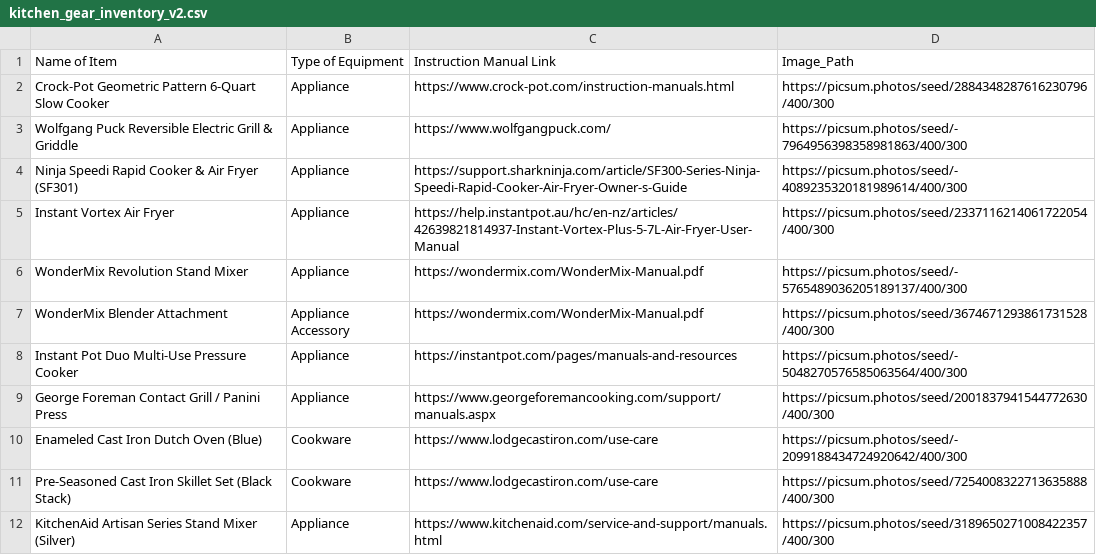
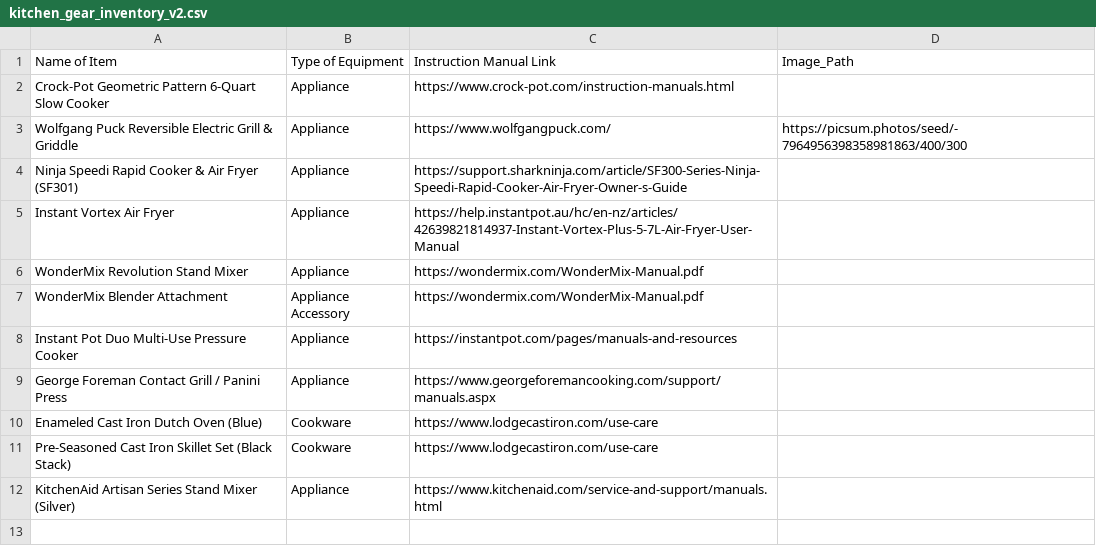
Before and after one commit to ldakoda/home-inventory, a CSV file: kitchen_gear_inventory_v2.csv, drawn as a sheet.

Commit message:
Update kitchen gear inventory by removing image paths
Removed image paths for several items in the inventory.

```diff
--- a/kitchen_gear_inventory_v2.csv
+++ b/kitchen_gear_inventory_v2.csv
@@ -1,12 +1,12 @@
 Name of Item,Type of Equipment,Instruction Manual Link,Image_Path
-Crock-Pot Geometric Pattern 6-Quart Slow Cooker,Appliance,https://www.crock-pot.com/instruction-manuals.html,https://picsum.photos/seed/2884348287616230796/400/300
+Crock-Pot Geometric Pattern 6-Quart Slow Cooker,Appliance,https://www.crock-pot.com/instruction-manuals.html,
 Wolfgang Puck Reversible Electric Grill & Griddle,Appliance,https://www.wolfgangpuck.com/,https://picsum.photos/seed/-7964956398358981863/400/300
-Ninja Speedi Rapid Cooker & Air Fryer (SF301),Appliance,https://support.sharkninja.com/article/SF300-Series-Ninja-Speedi-Rapid-Cooker-Air-Fryer-Owner-s-Guide,https://picsum.photos/seed/-4089235320181989614/400/300
-Instant Vortex Air Fryer,Appliance,https://help.instantpot.au/hc/en-nz/articles/42639821814937-Instant-Vortex-Plus-5-7L-Air-Fryer-User-Manual,https://picsum.photos/seed/2337116214061722054/400/300
-WonderMix Revolution Stand Mixer,Appliance,https://wondermix.com/WonderMix-Manual.pdf,https://picsum.photos/seed/-5765489036205189137/400/300
-WonderMix Blender Attachment,Appliance Accessory,https://wondermix.com/WonderMix-Manual.pdf,https://picsum.photos/seed/3674671293861731528/400/300
-Instant Pot Duo Multi-Use Pressure Cooker,Appliance,https://instantpot.com/pages/manuals-and-resources,https://picsum.photos/seed/-5048270576585063564/400/300
-George Foreman Contact Grill / Panini Press,Appliance,https://www.georgeforemancooking.com/support/manuals.aspx,https://picsum.photos/seed/2001837941544772630/400/300
-Enameled Cast Iron Dutch Oven (Blue),Cookware,https://www.lodgecastiron.com/use-care,https://picsum.photos/seed/-2099188434724920642/400/300
-Pre-Seasoned Cast Iron Skillet Set (Black Stack),Cookware,https://www.lodgecastiron.com/use-care,https://picsum.photos/seed/7254008322713635888/400/300
-KitchenAid Artisan Series Stand Mixer (Silver),Appliance,https://www.kitchenaid.com/service-and-support/manuals.html,https://picsum.photos/seed/3189650271008422357/400/300
+Ninja Speedi Rapid Cooker & Air Fryer (SF301),Appliance,https://support.sharkninja.com/article/SF300-Series-Ninja-Speedi-Rapid-Cooker-Air-Fryer-Owner-s-Guide,
+Instant Vortex Air Fryer,Appliance,https://help.instantpot.au/hc/en-nz/articles/42639821814937-Instant-Vortex-Plus-5-7L-Air-Fryer-User-Manual,
+WonderMix Revolution Stand Mixer,Appliance,https://wondermix.com/WonderMix-Manual.pdf,
+WonderMix Blender Attachment,Appliance Accessory,https://wondermix.com/WonderMix-Manual.pdf,
+Instant Pot Duo Multi-Use Pressure Cooker,Appliance,https://instantpot.com/pages/manuals-and-resources,
+George Foreman Contact Grill / Panini Press,Appliance,https://www.georgeforemancooking.com/support/manuals.aspx,
+Enameled Cast Iron Dutch Oven (Blue),Cookware,https://www.lodgecastiron.com/use-care,
+Pre-Seasoned Cast Iron Skillet Set (Black Stack),Cookware,https://www.lodgecastiron.com/use-care,
+KitchenAid Artisan Series Stand Mixer (Silver),Appliance,https://www.kitchenaid.com/service-and-support/manuals.html,
```
